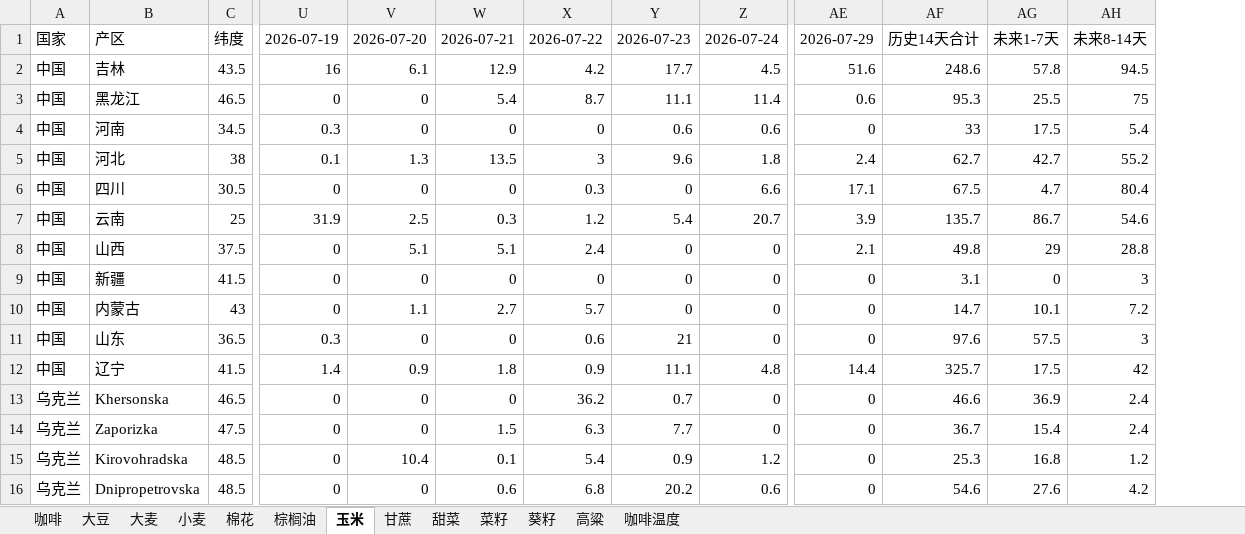
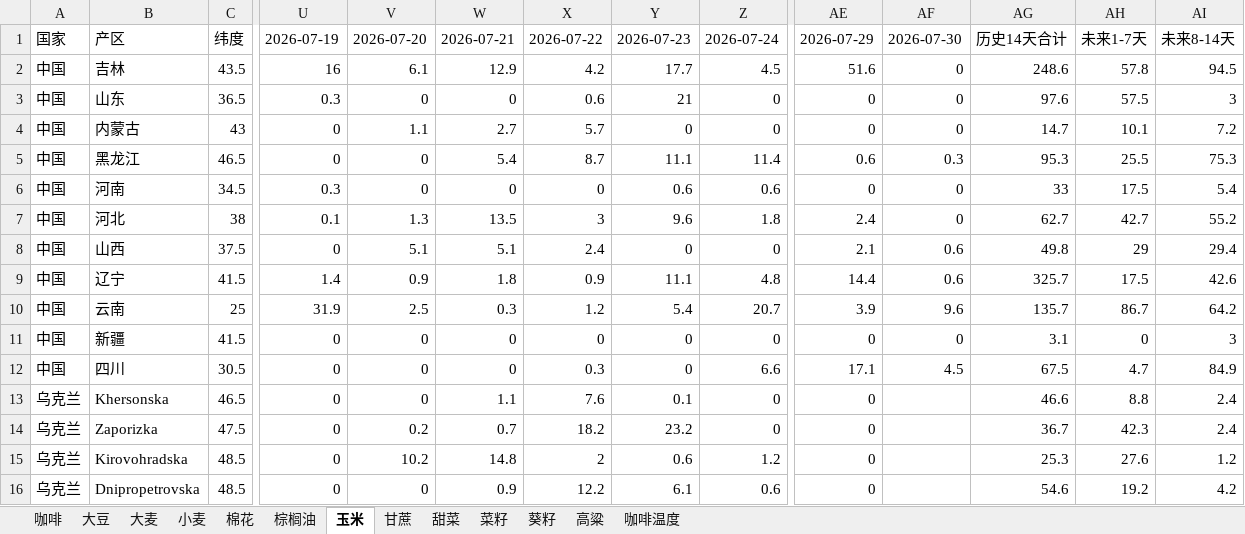
Before and after one commit to 2368846312-oss/ag-weather, an Excel workbook: 全球农产品降水数据_最新.xlsx, sheet 玉米, drawn as a sheet; only a part is shown, gaps mark what is left out; values as stored, in another font and other column widths than the file's, no cell formats; removed rows and columns are numbered as before the commit, all else as after; rows hold the shown columns only; the diff covers the shown part only; the diff names each change by its address in the sheet, - before the commit and + after, or states it on an @@ line.

```diff
--- a/全球农产品降水数据_最新.xlsx (sheet 玉米)
+++ b/全球农产品降水数据_最新.xlsx (sheet 玉米)
+column AF, rows 1-2: 2026-07-30 | 0; rows 5-8: 0.3 | 0 | 0 | 0.6; row 11: 0
@@ row 11 moved to row 3: 中国 @@
@@ row 10 moved to row 4: 中国 @@
-AI5: 75
+AI5: 75.3
-row 6: 中国 | 四川 | 30.5 | 0 | 0 | 0 | 0.3 | 0 | 6.6 | 17.1 | 67.5 | 4.7 | 80.4
-row 7: 中国 | 云南 | 25 | 31.9 | 2.5 | 0.3 | 1.2 | 5.4 | 20.7 | 3.9 | 135.7 | 86.7 | 54.6
-AI8: 28.8
+AI8: 29.4
+row 9: 中国 | 辽宁 | 41.5 | 1.4 | 0.9 | 1.8 | 0.9 | 11.1 | 4.8 | 14.4 | 0.6 | 325.7 | 17.5 | 42.6
+row 10: 中国 | 云南 | 25 | 31.9 | 2.5 | 0.3 | 1.2 | 5.4 | 20.7 | 3.9 | 9.6 | 135.7 | 86.7 | 64.2
-row 12: 中国 | 辽宁 | 41.5 | 1.4 | 0.9 | 1.8 | 0.9 | 11.1 | 4.8 | 14.4 | 325.7 | 17.5 | 42
+row 12: 中国 | 四川 | 30.5 | 0 | 0 | 0 | 0.3 | 0 | 6.6 | 17.1 | 4.5 | 67.5 | 4.7 | 84.9
-W13: 0
+W13: 1.1
-X13: 36.2
+X13: 7.6
-Y13: 0.7
+Y13: 0.1
-AH13: 36.9
+AH13: 8.8
-V14: 0
+V14: 0.2
-W14: 1.5
+W14: 0.7
-X14: 6.3
+X14: 18.2
-Y14: 7.7
+Y14: 23.2
-AH14: 15.4
+AH14: 42.3
-V15: 10.4
+V15: 10.2
-W15: 0.1
+W15: 14.8
-X15: 5.4
+X15: 2
-Y15: 0.9
+Y15: 0.6
-AH15: 16.8
+AH15: 27.6
-W16: 0.6
+W16: 0.9
-X16: 6.8
+X16: 12.2
-Y16: 20.2
+Y16: 6.1
-AH16: 27.6
+AH16: 19.2
```
Also changed, not shown: 12 added rows, 12 removed rows, 5 moved rows and 119 edited cells elsewhere in this sheet, sheet 小麦, sheet 葵籽, sheet 菜籽, sheet 大豆, sheet 大麦, sheet 棉花, 6 more sheets, cell formats, VHI_Data/VHI_最近6周汇总.xlsx.
